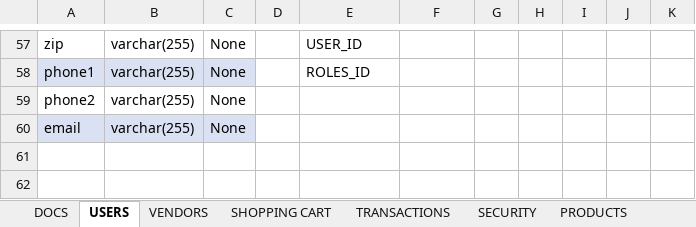
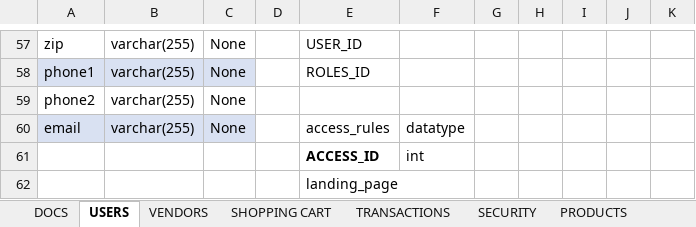
Before and after one commit to charlieolinsky/PowerHousePhitness, an Excel workbook: docs/Database Tables Outlines/POS - Database Tracker.xlsx, sheet USERS, drawn as a sheet; only a part is shown, gaps mark what is left out; values as stored, in another font and other column widths than the file's, no borders; table styles not drawn; the diff names each change by its address in the sheet, - before the commit and + after, or states it on an @@ line.

```diff
--- a/docs/Database Tables Outlines/POS - Database Tracker.xlsx (sheet USERS)
+++ b/docs/Database Tables Outlines/POS - Database Tracker.xlsx (sheet USERS)
-E60: (empty)
+E60: access_rules
-F60: (empty)
+F60: datatype
+row 61:  |  |  |  | ACCESS_ID | int
+row 62:  |  |  |  | landing_page
```
Also changed, not shown: sheet PRODUCTS, sheet DOCS, sheet SERVICES, sheet SHOPPING CART, other sheet tabs.
